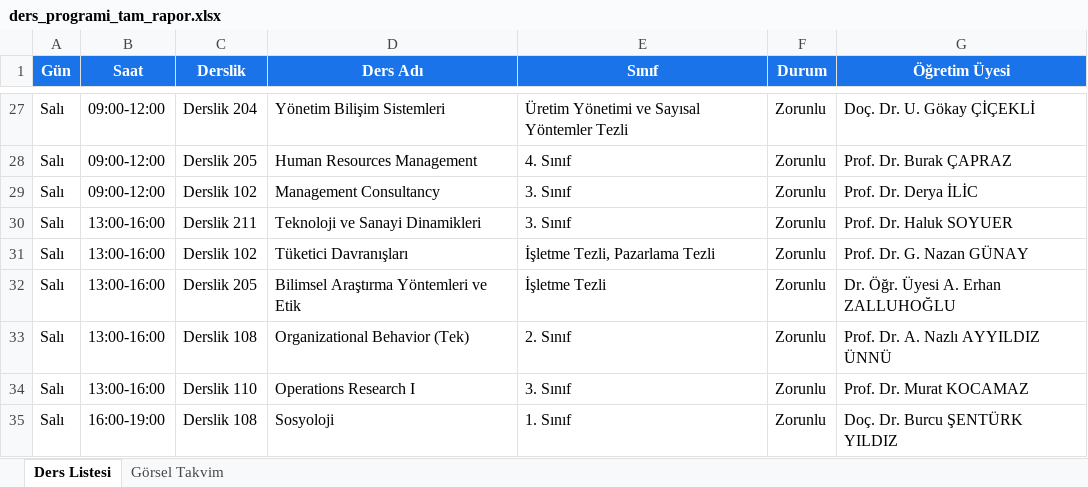
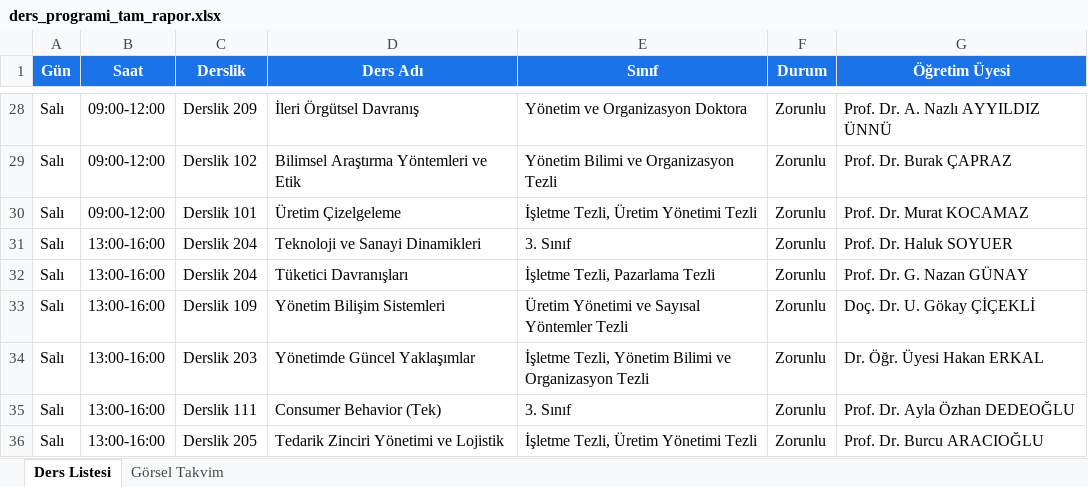
Before and after one commit to hydrylcn/ders_program_v2, an Excel workbook: ders_programi_tam_rapor.xlsx, sheet Ders Listesi, drawn as a sheet; only a part is shown, gaps mark what is left out; values as stored, in another font and other column widths than the file's, no borders; addresses are those after the commit; the diff covers the shown part only; the diff names each change by its address in the sheet, - before the commit and + after, or states it on an @@ line.

```diff
--- a/ders_programi_tam_rapor.xlsx (sheet Ders Listesi)
+++ b/ders_programi_tam_rapor.xlsx (sheet Ders Listesi)
-C28 (Derslik): Derslik 204
+C28 (Derslik): Derslik 209
-D28 (Ders Adı): Yönetim Bilişim Sistemleri
+D28 (Ders Adı): İleri Örgütsel Davranış
-E28 (Sınıf): Üretim Yönetimi ve Sayısal Yöntemler Tezli
+E28 (Sınıf): Yönetim ve Organizasyon Doktora
-G28 (Öğretim Üyesi): Doç. Dr. U. Gökay ÇİÇEKLİ
+G28 (Öğretim Üyesi): Prof. Dr. A. Nazlı AYYILDIZ ÜNNÜ
-C29 (Derslik): Derslik 205
+C29 (Derslik): Derslik 102
-D29 (Ders Adı): Human Resources Management
+D29 (Ders Adı): Bilimsel Araştırma Yöntemleri ve Etik
-E29 (Sınıf): 4. Sınıf
+E29 (Sınıf): Yönetim Bilimi ve Organizasyon Tezli
-C30 (Derslik): Derslik 102
+C30 (Derslik): Derslik 101
-D30 (Ders Adı): Management Consultancy
+D30 (Ders Adı): Üretim Çizelgeleme
-E30 (Sınıf): 3. Sınıf
+E30 (Sınıf): İşletme Tezli, Üretim Yönetimi Tezli
-G30 (Öğretim Üyesi): Prof. Dr. Derya İLİC
+G30 (Öğretim Üyesi): Prof. Dr. Murat KOCAMAZ
-C31 (Derslik): Derslik 211
+C31 (Derslik): Derslik 204
-C32 (Derslik): Derslik 102
+C32 (Derslik): Derslik 204
-C33 (Derslik): Derslik 205
+C33 (Derslik): Derslik 109
-D33 (Ders Adı): Bilimsel Araştırma Yöntemleri ve Etik
+D33 (Ders Adı): Yönetim Bilişim Sistemleri
-E33 (Sınıf): İşletme Tezli
+E33 (Sınıf): Üretim Yönetimi ve Sayısal Yöntemler Tezli
-G33 (Öğretim Üyesi): Dr. Öğr. Üyesi A. Erhan ZALLUHOĞLU
+G33 (Öğretim Üyesi): Doç. Dr. U. Gökay ÇİÇEKLİ
-C34 (Derslik): Derslik 108
+C34 (Derslik): Derslik 203
-D34 (Ders Adı): Organizational Behavior (Tek)
+D34 (Ders Adı): Yönetimde Güncel Yaklaşımlar
-E34 (Sınıf): 2. Sınıf
+E34 (Sınıf): İşletme Tezli, Yönetim Bilimi ve Organizasyon Tezli
-G34 (Öğretim Üyesi): Prof. Dr. A. Nazlı AYYILDIZ ÜNNÜ
+G34 (Öğretim Üyesi): Dr. Öğr. Üyesi Hakan ERKAL
-C35 (Derslik): Derslik 110
+C35 (Derslik): Derslik 111
-D35 (Ders Adı): Operations Research I
+D35 (Ders Adı): Consumer Behavior (Tek)
-G35 (Öğretim Üyesi): Prof. Dr. Murat KOCAMAZ
+G35 (Öğretim Üyesi): Prof. Dr. Ayla Özhan DEDEOĞLU
-B36 (Saat): 16:00-19:00
+B36 (Saat): 13:00-16:00
-C36 (Derslik): Derslik 108
+C36 (Derslik): Derslik 205
-D36 (Ders Adı): Sosyoloji
+D36 (Ders Adı): Tedarik Zinciri Yönetimi ve Lojistik
-E36 (Sınıf): 1. Sınıf
+E36 (Sınıf): İşletme Tezli, Üretim Yönetimi Tezli
-G36 (Öğretim Üyesi): Doç. Dr. Burcu ŞENTÜRK YILDIZ
+G36 (Öğretim Üyesi): Prof. Dr. Burcu ARACIOĞLU
```
Also changed, not shown: other rows of this sheet, sheet Görsel Takvim, isletme_ders_programi.xlsx, isletme_sinav_takvimi.xlsx, 7 other files.
